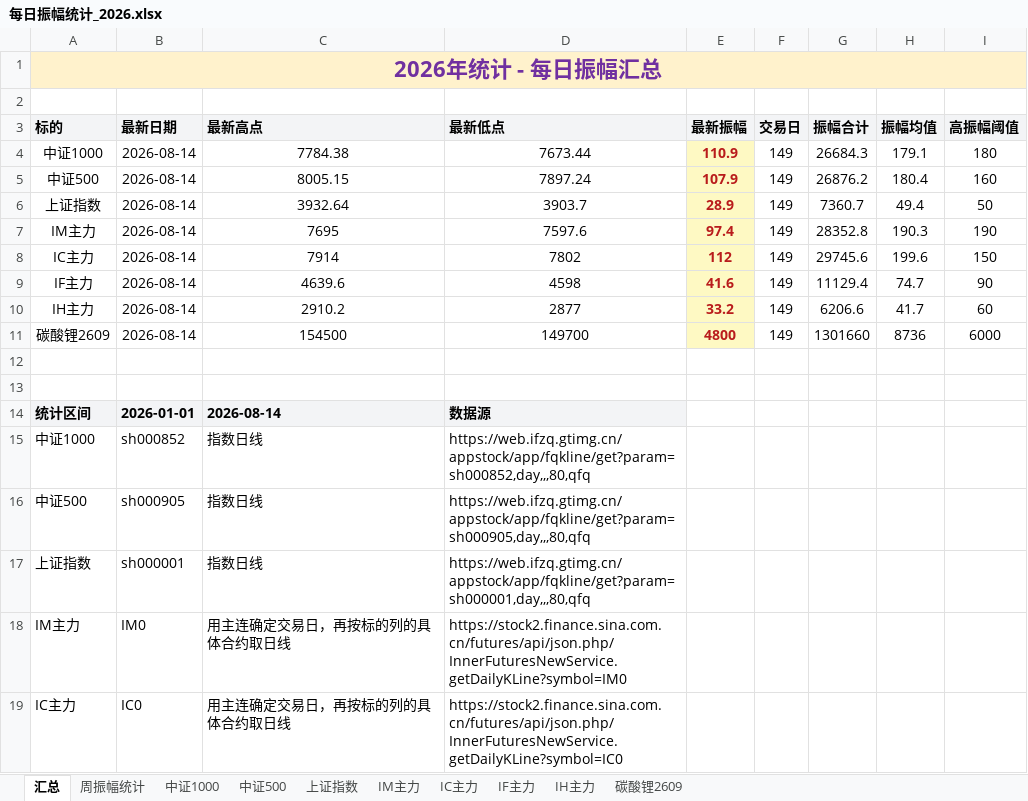
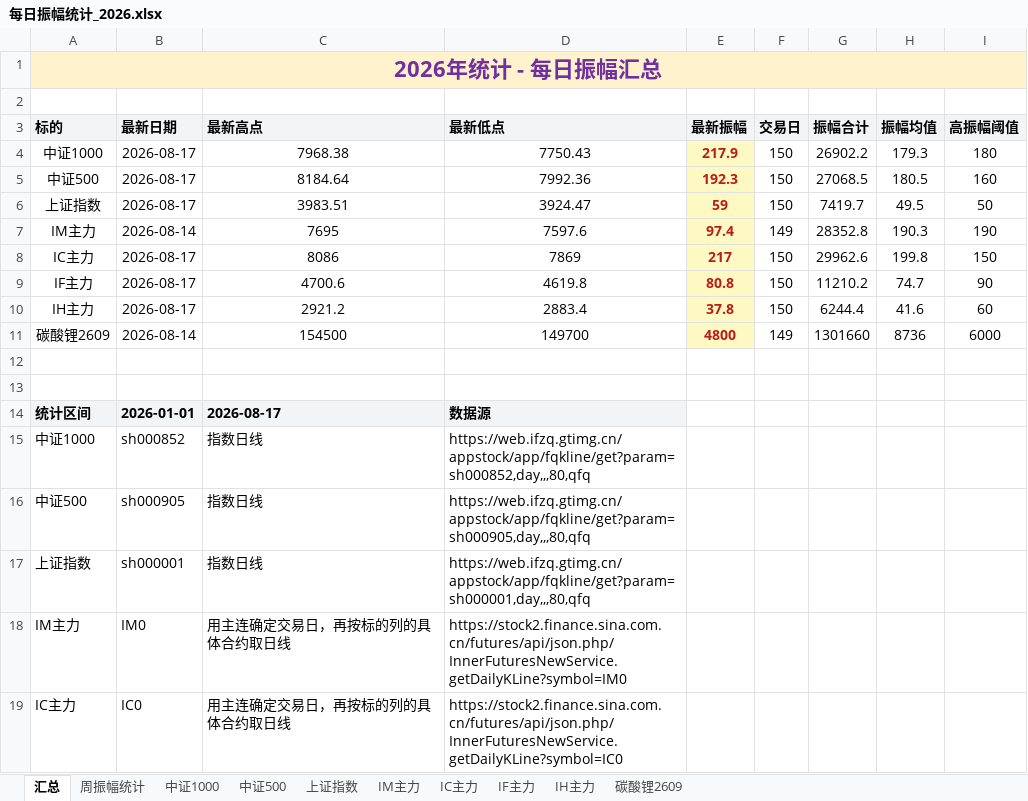
Before and after one commit to iputao-design/futures-amplitude-web, an Excel workbook: 每日振幅统计_2026.xlsx, sheet 汇总, drawn as a sheet; only a part is shown; values as stored, in another font and other column widths than the file's, no borders; removed rows and columns are numbered as before the commit, all else as after; the diff names each change by its address in the sheet, - before the commit and + after, or states it on an @@ line.

```diff
--- a/每日振幅统计_2026.xlsx (sheet 汇总)
+++ b/每日振幅统计_2026.xlsx (sheet 汇总)
-row 4: 中证1000 | 2026-08-14 | 7784.38 | 7673.44 | 110.9 | 149 | 26684.3 | 179.1 | 180
-row 5: 中证500 | 2026-08-14 | 8005.15 | 7897.24 | 107.9 | 149 | 26876.2 | 180.4 | 160
-row 6: 上证指数 | 2026-08-14 | 3932.64 | 3903.7 | 28.9 | 149 | 7360.7 | 49.4 | 50
+row 4: 中证1000 | 2026-08-17 | 7968.38 | 7750.43 | 217.9 | 150 | 26902.2 | 179.3 | 180
+row 5: 中证500 | 2026-08-17 | 8184.64 | 7992.36 | 192.3 | 150 | 27068.5 | 180.5 | 160
+row 6: 上证指数 | 2026-08-17 | 3983.51 | 3924.47 | 59 | 150 | 7419.7 | 49.5 | 50
-row 8: IC主力 | 2026-08-14 | 7914 | 7802 | 112 | 149 | 29745.6 | 199.6 | 150
+row 8: IC主力 | 2026-08-17 | 8086 | 7869 | 217 | 150 | 29962.6 | 199.8 | 150
-B9 (最新日期): 2026-08-14
+B9 (最新日期): 2026-08-17
-C9 (最新高点): 4639.6
+C9 (最新高点): 4700.6
-D9 (最新低点): 4598
+D9 (最新低点): 4619.8
-E9 (最新振幅): 41.6
+E9 (最新振幅): 80.8
-F9 (交易日): 149
+F9 (交易日): 150
-G9 (振幅合计): 11129.4
+G9 (振幅合计): 11210.2
-row 10: IH主力 | 2026-08-14 | 2910.2 | 2877 | 33.2 | 149 | 6206.6 | 41.7 | 60
+row 10: IH主力 | 2026-08-17 | 2921.2 | 2883.4 | 37.8 | 150 | 6244.4 | 41.6 | 60
-C14 (最新高点): 2026-08-14
+C14 (最新高点): 2026-08-17
```
Also changed, not shown: sheet 周振幅统计, sheet IF主力, sheet IH主力, sheet IC主力, sheet 中证500, sheet 中证1000, 1 more sheet, formulas that keep their value, 每日振幅统计.xlsx, 5 other files.
